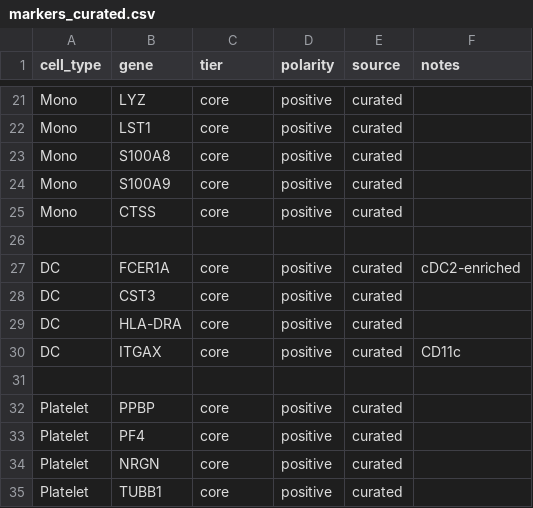
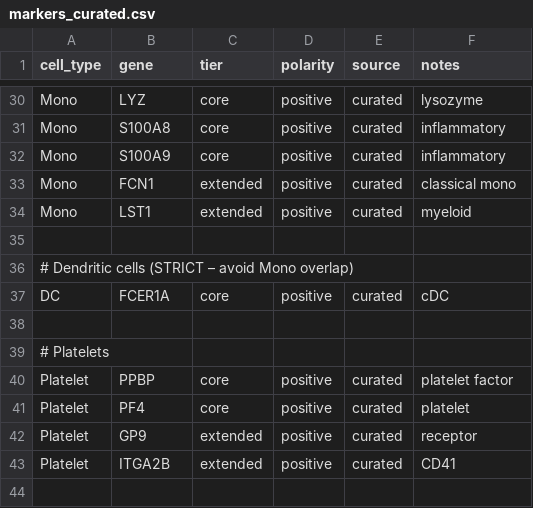
Before and after one commit to agnjuh/haemat, a CSV file: markers_curated.csv, drawn as a sheet; only a part is shown, gaps mark what is left out; removed rows and columns are numbered as before the commit, all else as after; the diff covers the shown part only; the diff names each change by its address in the sheet, - before the commit and + after, or states it on an @@ line.

Commit message:
Add confidence-based decision layer and refine curated markers

```diff
--- a/markers_curated.csv
+++ b/markers_curated.csv
-F30 (notes): (empty)
+F30 (notes): lysozyme
-row 22: Mono | LST1 | core | positive | curated
-F31:F32 (notes): (empty)
+F31:F32 (notes): inflammatory
+row 33: Mono | FCN1 | extended | positive | curated | classical mono
-B34 (gene): CTSS
+B34 (gene): LST1
-C34 (tier): core
+C34 (tier): extended
-F34 (notes): (empty)
+F34 (notes): myeloid
+row 36: # Dendritic cells (STRICT – avoid Mono overlap)
-F37 (notes): cDC2-enriched
+F37 (notes): cDC
-row 28: DC | CST3 | core | positive | curated
-row 29: DC | HLA-DRA | core | positive | curated
-row 30: DC | ITGAX | core | positive | curated | CD11c
+row 39: # Platelets
-F40 (notes): (empty)
+F40 (notes): platelet factor
-F41 (notes): (empty)
+F41 (notes): platelet
-B42 (gene): NRGN
+B42 (gene): GP9
-C42:C43 (tier): core
+C42:C43 (tier): extended
-F42 (notes): (empty)
+F42 (notes): receptor
-B43 (gene): TUBB1
+B43 (gene): ITGA2B
-F43 (notes): (empty)
+F43 (notes): CD41
```
Also changed, not shown: 16 added rows, 7 removed rows and 12 edited cells elsewhere in this file, 1 other file.
